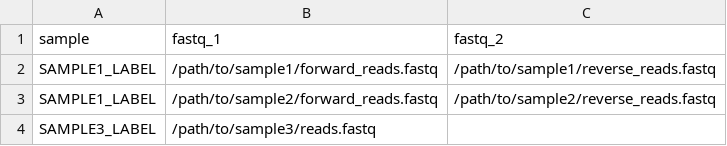
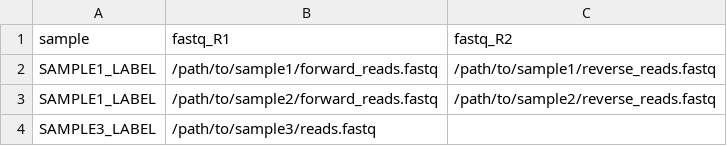
Before and after one commit to metagenlab/zshoman, a CSV file: assets/input_template.csv, drawn as a sheet.

Commit message:
Update input template and add multilane input template.

```diff
--- a/assets/input_template.csv
+++ b/assets/input_template.csv
@@ -1,2 +1,2 @@
-sample, fastq_1, fastq_2
+sample, fastq_R1, fastq_R2
 SAMPLE1_LABEL,/path/to/sample1/forward_reads.fastq,/path/to/sample1/reverse_reads.fastq
```
Also changed, not shown: 1 other file.
